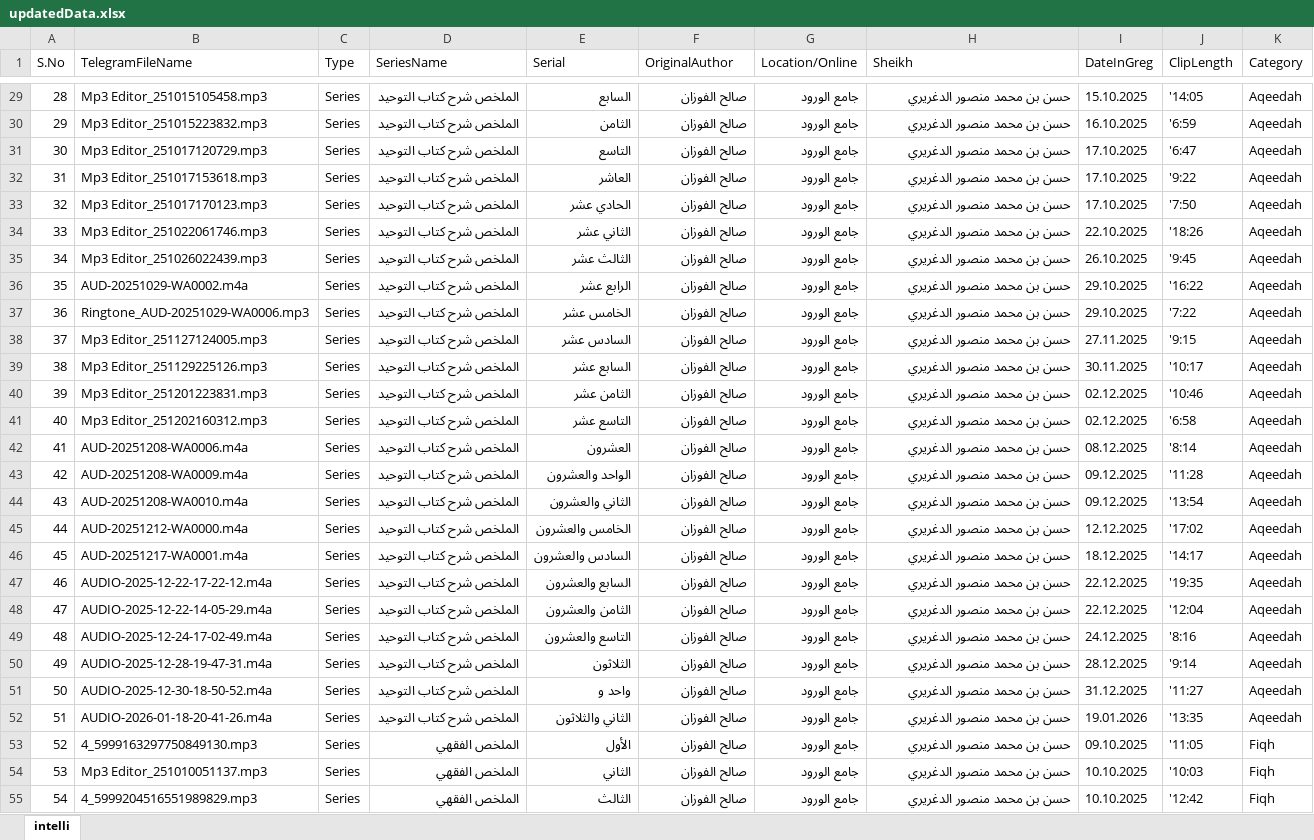
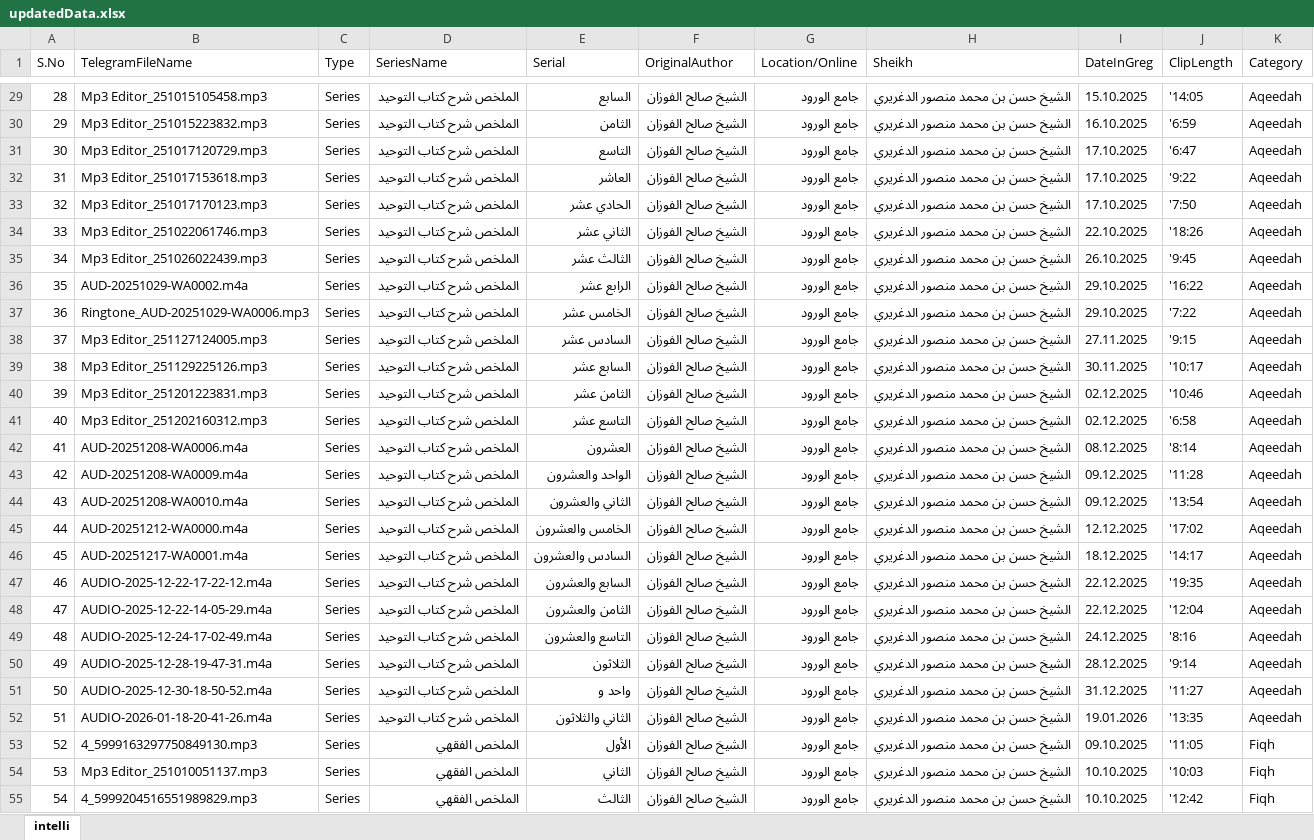
Before and after one commit to Mohamed-AH/wurud, an Excel workbook: updatedData.xlsx, sheet intelli, drawn as a sheet; only a part is shown, gaps mark what is left out; values as stored, in another font and other column widths than the file's, no borders; the diff covers the shown part only; the diff names each change by its address in the sheet, - before the commit and + after, or states it on an @@ line.

```diff
--- a/updatedData.xlsx (sheet intelli)
+++ b/updatedData.xlsx (sheet intelli)
-F29:F55 (OriginalAuthor): صالح الفوزان
+F29:F55 (OriginalAuthor): الشيخ صالح الفوزان
-H29:H55 (Sheikh): حسن بن محمد منصور الدغريري
+H29:H55 (Sheikh): الشيخ حسن بن محمد منصور الدغريري
```
Also changed, not shown: 243 edited cells elsewhere in this sheet, 1 other file.
